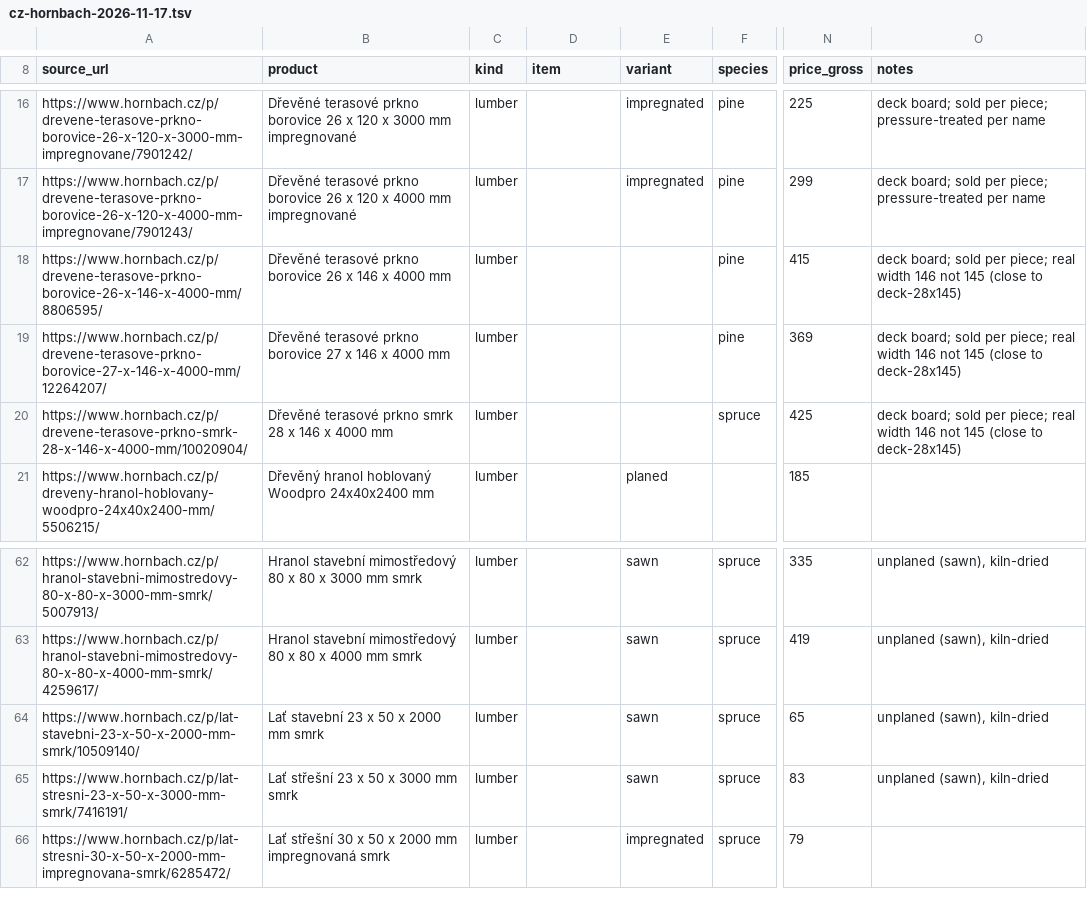
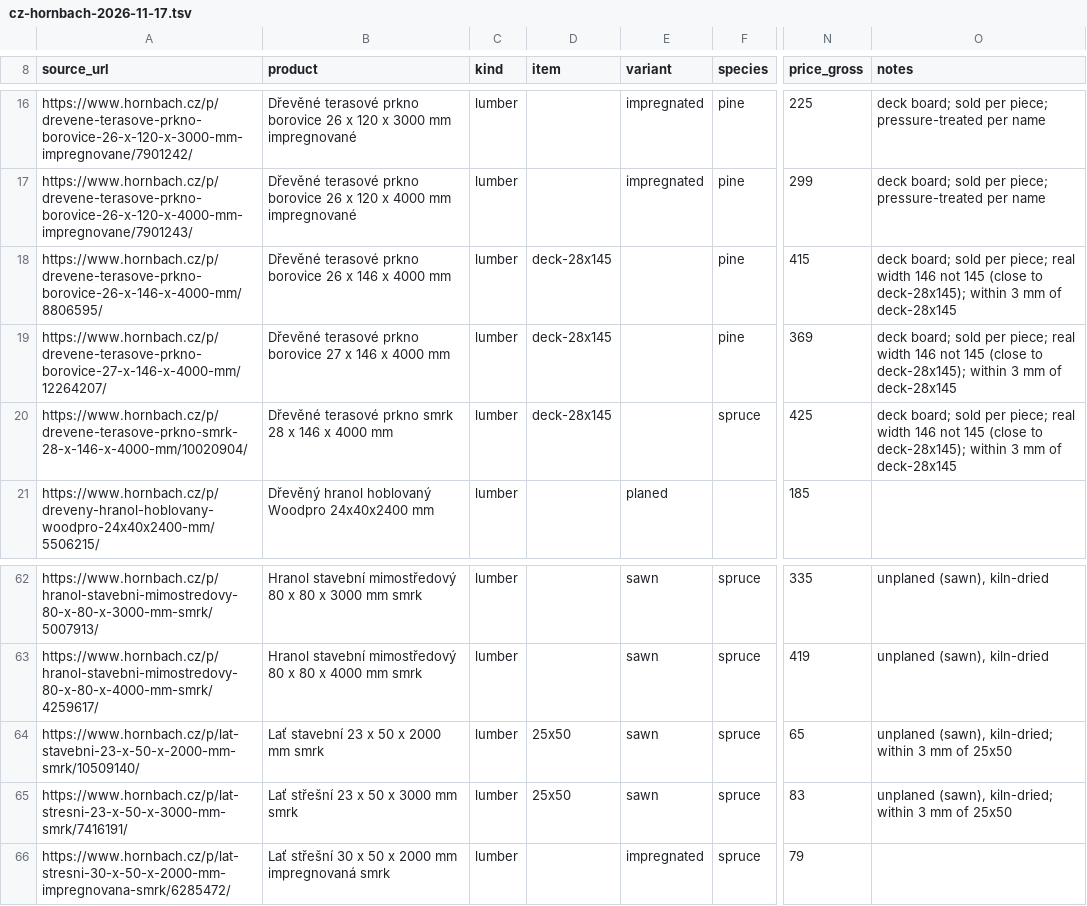
Before and after one commit to aadaam1/chat-to-3d-workbench, a TSV file: data/timber/prices/raw/cz-hornbach-2026-11-17.tsv, drawn as a sheet; only a part is shown, gaps mark what is left out; the diff names each change by its address in the sheet, - before the commit and + after, or states it on an @@ line.

```diff
--- a/data/timber/prices/raw/cz-hornbach-2026-11-17.tsv
+++ b/data/timber/prices/raw/cz-hornbach-2026-11-17.tsv
-D18:D20 (item): (empty)
+D18:D20 (item): deck-28x145
-O18:O20 (notes): …(close to deck-28x145)
+O18:O20 (notes): …(close to deck-28x145); within 3 mm of deck-28x145
-D64:D65 (item): (empty)
+D64:D65 (item): 25x50
-O64:O65 (notes): unplaned (sawn), kiln-dried
+O64:O65 (notes): unplaned (sawn), kiln-dried; within 3 mm of 25x50
```
Also changed, not shown: data/timber/prices/cz-obi-2026-11-17.csv, data/timber/prices/hu-praktiker-2026-11-17.csv, 8 other files.
